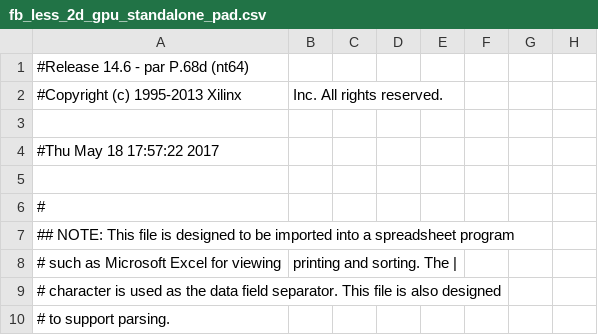
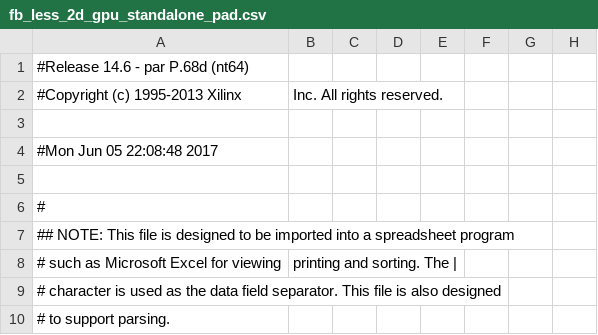
Before and after one commit to djole995/FBless_2D_GPU, a CSV file: pcores/fb_less_2d_gpu_periph_v1_00_a/devl/projnav/fb_less_2d_gpu_standalone_pad.csv, drawn as a sheet; only a part is shown; the diff names each change by its address in the sheet, - before the commit and + after, or states it on an @@ line.

```diff
--- a/pcores/fb_less_2d_gpu_periph_v1_00_a/devl/projnav/fb_less_2d_gpu_standalone_pad.csv
+++ b/pcores/fb_less_2d_gpu_periph_v1_00_a/devl/projnav/fb_less_2d_gpu_standalone_pad.csv
-A4: #Thu May 18 17:57:22 2017
+A4: #Mon Jun 05 22:08:48 2017
```
Also changed, not shown: 49 other files.
